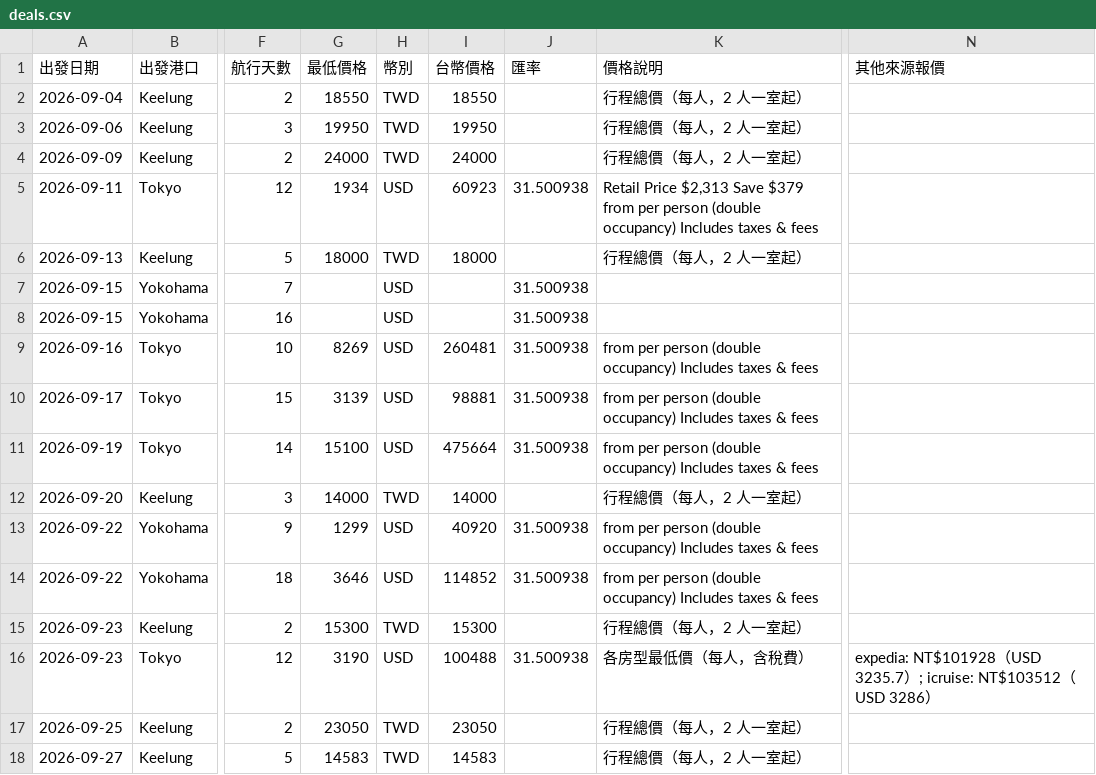
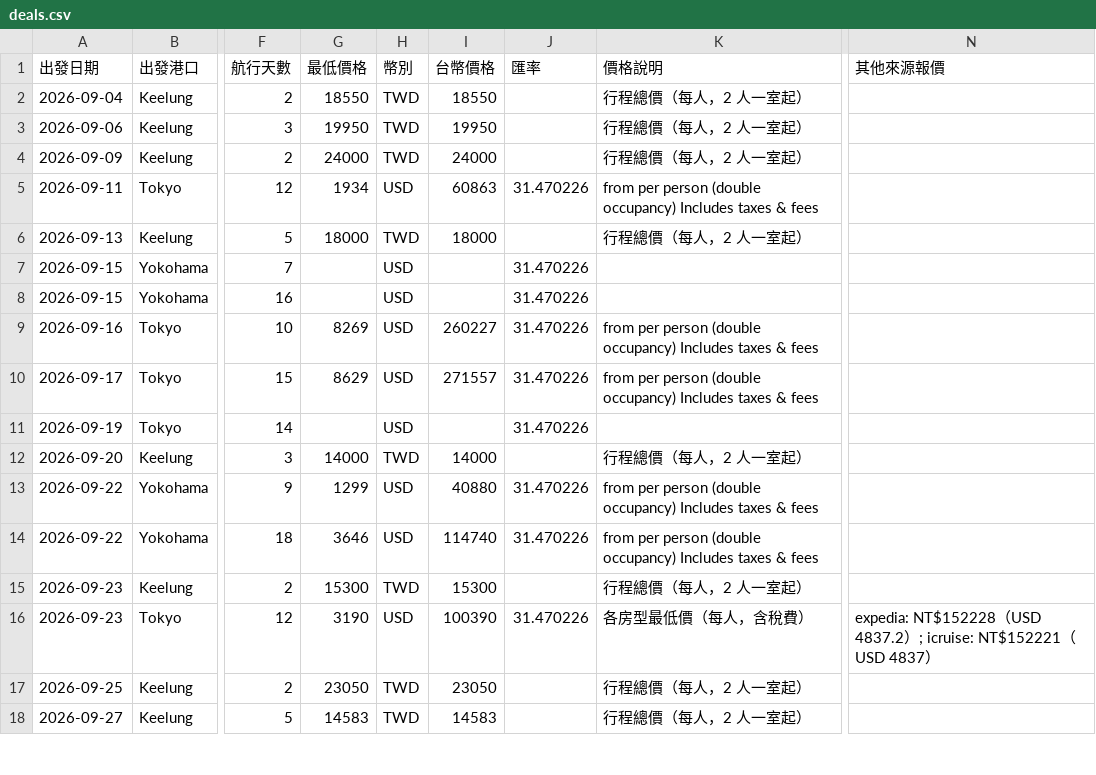
Before and after one commit to paladinlin1/cruise-deals, a CSV file: data/deals.csv, drawn as a sheet; only a part is shown, gaps mark what is left out; the diff covers the shown part only; the diff names each change by its address in the sheet, - before the commit and + after, or states it on an @@ line.

```diff
--- a/data/deals.csv
+++ b/data/deals.csv
-I5 (台幣價格): 60923
+I5 (台幣價格): 60863
-J5 (匯率): 31.500938
+J5 (匯率): 31.470226
-K5 (價格說明): Retail Price $2,313 Save $379 from per…
+K5 (價格說明): from per…
-J7:J11 (匯率): 31.500938
+J7:J11 (匯率): 31.470226
-I9 (台幣價格): 260481
+I9 (台幣價格): 260227
-G10 (最低價格): 3139
+G10 (最低價格): 8629
-I10 (台幣價格): 98881
+I10 (台幣價格): 271557
-G11 (最低價格): 15100
+G11 (最低價格): (empty)
-I11 (台幣價格): 475664
+I11 (台幣價格): (empty)
-K11 (價格說明): from per person (double occupancy) Includes taxes & fees
+K11 (價格說明): (empty)
-I13 (台幣價格): 40920
+I13 (台幣價格): 40880
-J13:J14 (匯率): 31.500938
+J13:J14 (匯率): 31.470226
-I14 (台幣價格): 114852
+I14 (台幣價格): 114740
-I16 (台幣價格): 100488
+I16 (台幣價格): 100390
-J16 (匯率): 31.500938
+J16 (匯率): 31.470226
-N16 (其他來源報價): expedia: NT$101928（USD 3235.7）; icruise: NT$103512（USD 3286）
+N16 (其他來源報價): expedia: NT$152228（USD 4837.2）; icruise: NT$152221（USD 4837）
```
Also changed, not shown: 3 added rows and 45 edited cells elsewhere in this file, 2 other files.
